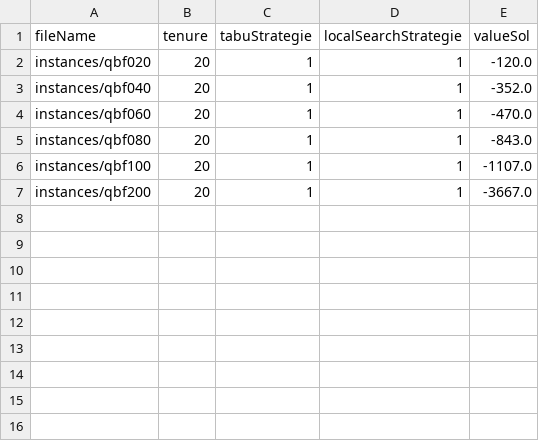
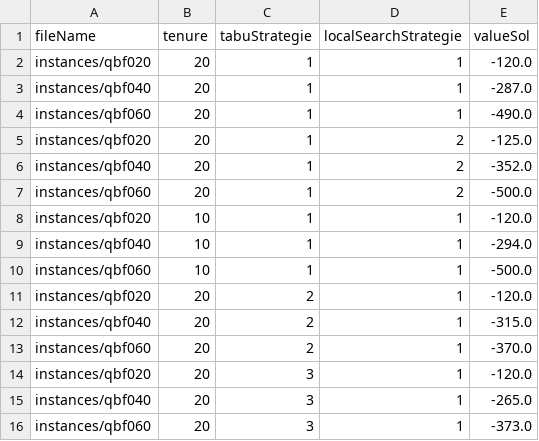
Before and after one commit to My-master-degree/MO824-QBFPT-TS, a CSV file: output/output.csv, drawn as a sheet.

```diff
--- a/output/output.csv
+++ b/output/output.csv
@@ -2,6 +2,15 @@ fileName,tenure,tabuStrategie,localSearchStrategie,valueSol
 instances/qbf020,20,1,1,-120.0
-instances/qbf040,20,1,1,-352.0
-instances/qbf060,20,1,1,-470.0
-instances/qbf080,20,1,1,-843.0
-instances/qbf100,20,1,1,-1107.0
-instances/qbf200,20,1,1,-3667.0
+instances/qbf040,20,1,1,-287.0
+instances/qbf060,20,1,1,-490.0
+instances/qbf020,20,1,2,-125.0
+instances/qbf040,20,1,2,-352.0
+instances/qbf060,20,1,2,-500.0
+instances/qbf020,10,1,1,-120.0
+instances/qbf040,10,1,1,-294.0
+instances/qbf060,10,1,1,-500.0
+instances/qbf020,20,2,1,-120.0
+instances/qbf040,20,2,1,-315.0
+instances/qbf060,20,2,1,-370.0
+instances/qbf020,20,3,1,-120.0
+instances/qbf040,20,3,1,-265.0
+instances/qbf060,20,3,1,-373.0
```
Also changed, not shown: 2 other files.
